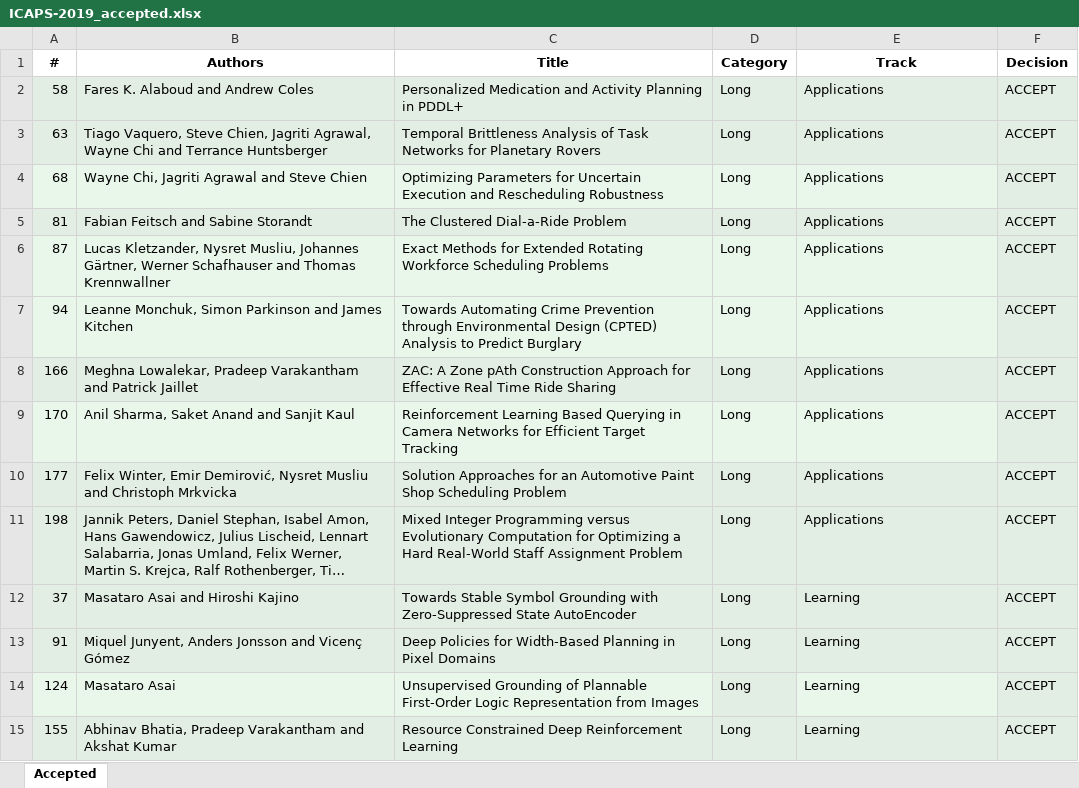
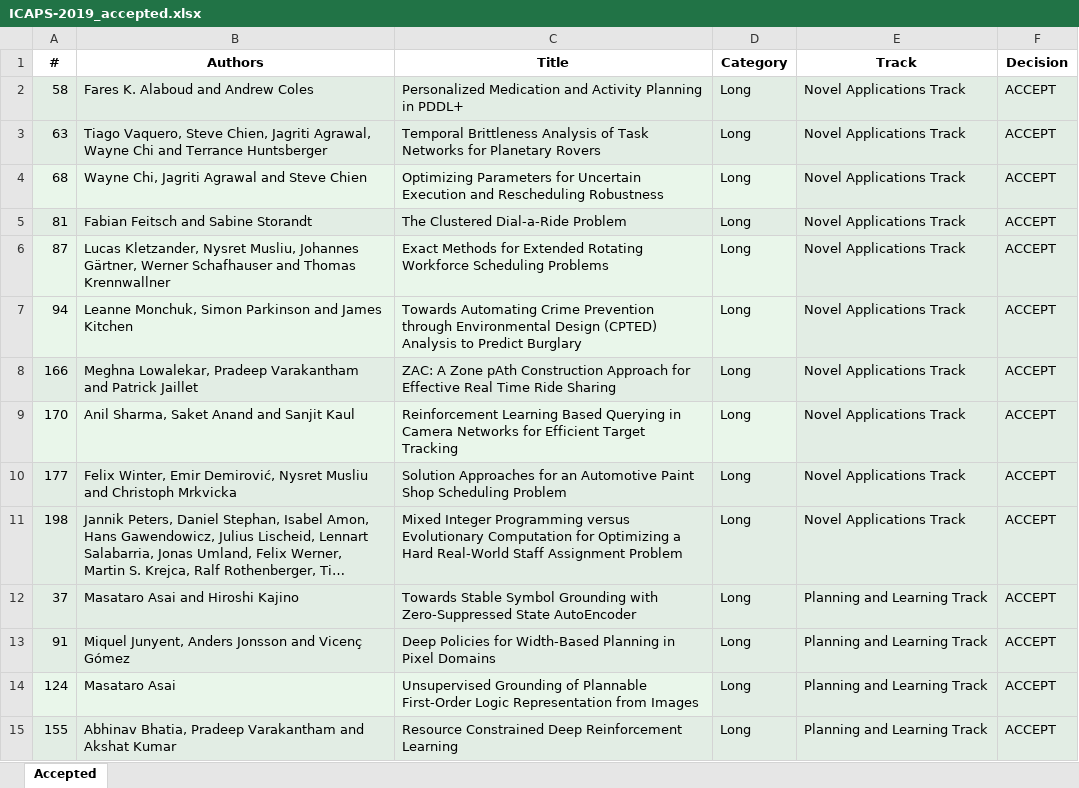
Before and after one commit to TathagataChakraborti/TathagataChakraborti.github.io, an Excel workbook: pagegen/icaps19_info/ICAPS-2019_accepted.xlsx, sheet Accepted, drawn as a sheet; only a part is shown; long unchanged cells end in …; values as stored, in another font and other column widths than the file's, no borders; the diff covers the shown part only; the diff names each change by its address in the sheet, - before the commit and + after, or states it on an @@ line.

Commit message:
accepted papers

```diff
--- a/pagegen/icaps19_info/ICAPS-2019_accepted.xlsx (sheet Accepted)
+++ b/pagegen/icaps19_info/ICAPS-2019_accepted.xlsx (sheet Accepted)
-E2:E11 (Track): Applications
+E2:E11 (Track): Novel Applications Track
-E12:E15 (Track): Learning
+E12:E15 (Track): Planning and Learning Track
```
Also changed, not shown: 75 edited cells elsewhere in this sheet, 16 other files.
